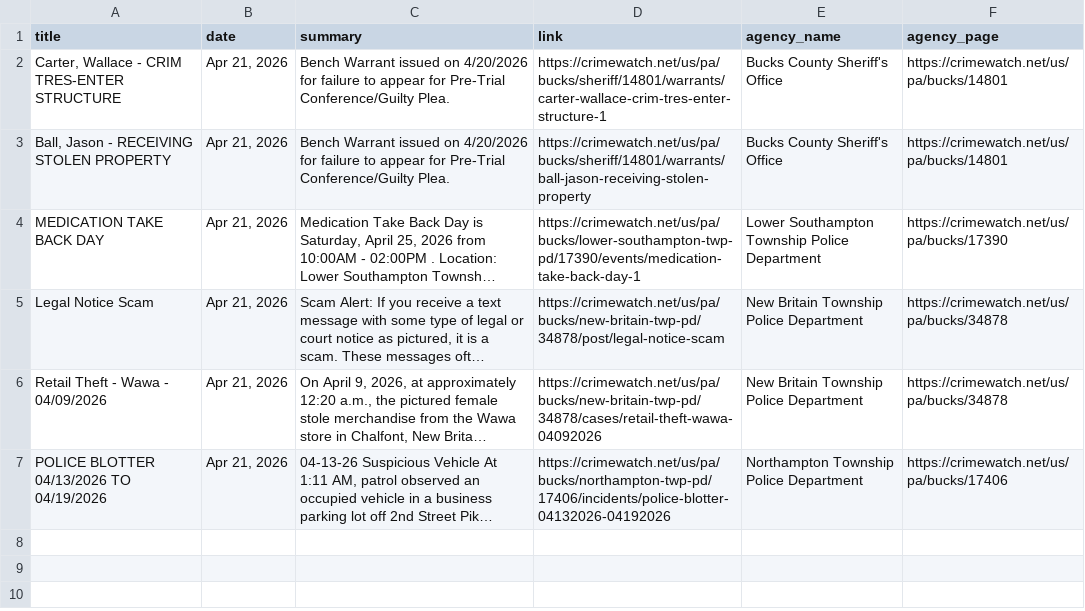
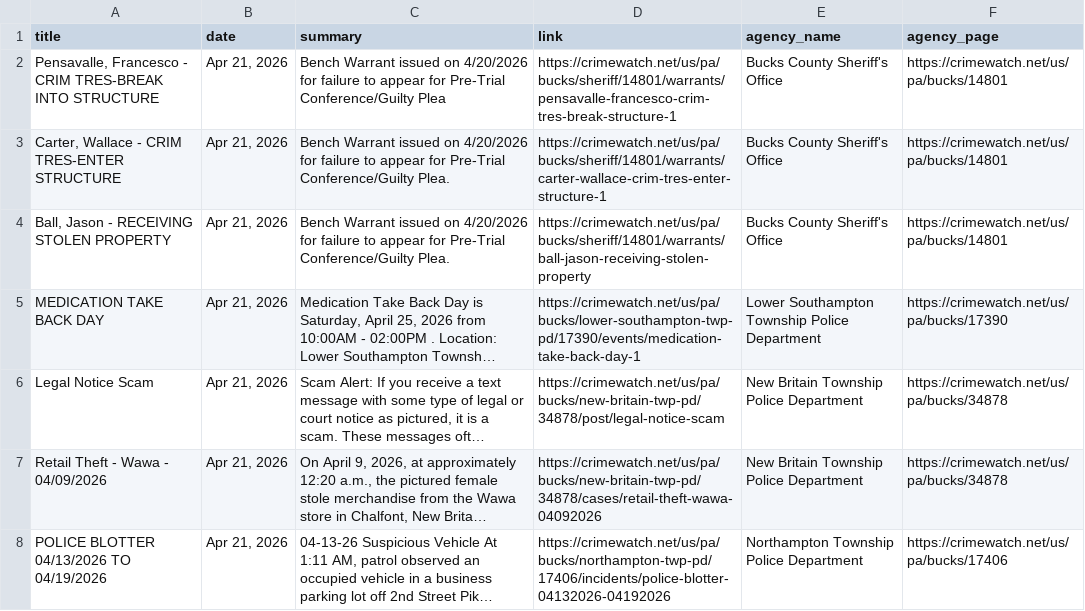
Before and after one commit to CUlleryUSATRepos/BucksCrimeWatchRepo, a CSV file: scripts/data/today_posts.csv, drawn as a sheet; long unchanged cells end in ….

Commit message:
Auto update CrimeWatch dashboard

```diff
--- a/scripts/data/today_posts.csv
+++ b/scripts/data/today_posts.csv
@@ -1,2 +1,3 @@
 title,date,summary,link,agency_name,agency_page
+"Pensavalle, Francesco   - CRIM TRES-BREAK INTO STRUCTURE","Apr 21, 2026",Bench Warrant issued on 4/20/2026 for failure to appear for Pre-Trial Conference/Guilty Plea,https://crimewatch.net/us/pa/bucks/sheriff/14801/warrants/pensavalle-francesco-crim-tres-break-structure-1,Bucks County Sheriff's Office,https://crimewatch.net/us/pa/bucks/14801
 "Carter, Wallace   - CRIM TRES-ENTER STRUCTURE","Apr 21, 2026",Bench Warrant issued on 4/20/2026 for failure to appear for Pre-Trial Conference/Guilty Plea.,https://crimewatch.net/us/pa/bucks/sheriff/14801/warrants/carter-wallace-crim-tres-enter-structure-1,Bucks County Sheriff's Office,https://crimewatch.net/us/pa/bucks/14801
```
Also changed, not shown: 1 other file.
